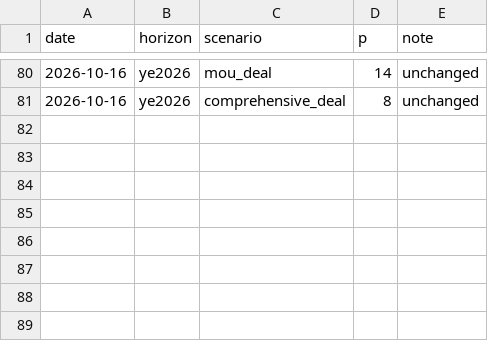
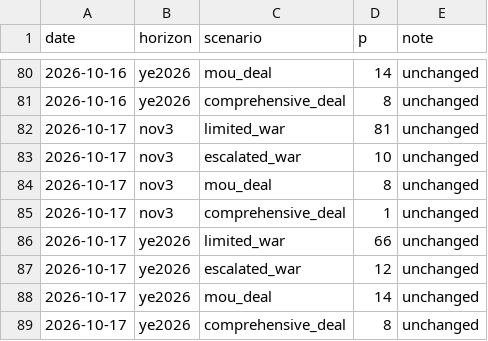
Before and after one commit to abrandt1897/GeoBrief, a CSV file: data/odds.csv, drawn as a sheet; only a part is shown, gaps mark what is left out; the diff names each change by its address in the sheet, - before the commit and + after, or states it on an @@ line.

```diff
--- a/data/odds.csv
+++ b/data/odds.csv
+row 82: 2026-10-17 | nov3 | limited_war | 81 | unchanged
+row 83: 2026-10-17 | nov3 | escalated_war | 10 | unchanged
+row 84: 2026-10-17 | nov3 | mou_deal | 8 | unchanged
+row 85: 2026-10-17 | nov3 | comprehensive_deal | 1 | unchanged
+row 86: 2026-10-17 | ye2026 | limited_war | 66 | unchanged
+row 87: 2026-10-17 | ye2026 | escalated_war | 12 | unchanged
+row 88: 2026-10-17 | ye2026 | mou_deal | 14 | unchanged
+row 89: 2026-10-17 | ye2026 | comprehensive_deal | 8 | unchanged
```
Also changed, not shown: data/energy.csv, data/gas.csv, 4 other files.
